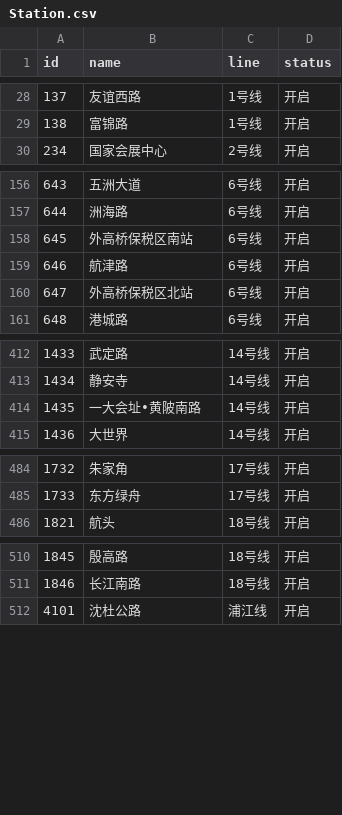
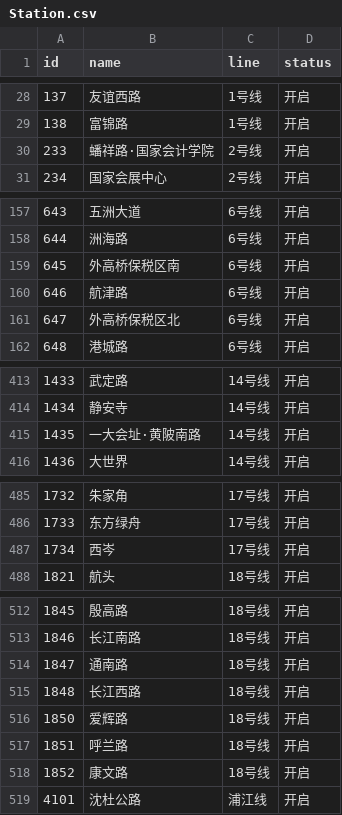
Before and after one commit to xunlinxi/DHU-Subway-Pathfinding-System, a CSV file: data/Station.csv, drawn as a sheet; only a part is shown, gaps mark what is left out; addresses are those after the commit; the diff names each change by its address in the sheet, - before the commit and + after, or states it on an @@ line.

```diff
--- a/data/Station.csv
+++ b/data/Station.csv
+row 30: 233 | 蟠祥路·国家会计学院 | 2号线 | 开启
-B159 (name): 外高桥保税区南站
+B159 (name): 外高桥保税区南
-B161 (name): 外高桥保税区北站
+B161 (name): 外高桥保税区北
-B415 (name): 一大会址•黄陂南路
+B415 (name): 一大会址·黄陂南路
+row 487: 1734 | 西岑 | 17号线 | 开启
+row 514: 1847 | 通南路 | 18号线 | 开启
+row 515: 1848 | 长江西路 | 18号线 | 开启
+row 516: 1850 | 爱辉路 | 18号线 | 开启
+row 517: 1851 | 呼兰路 | 18号线 | 开启
+row 518: 1852 | 康文路 | 18号线 | 开启
```
Also changed, not shown: data/Edge.csv, data/Station_init.csv.
